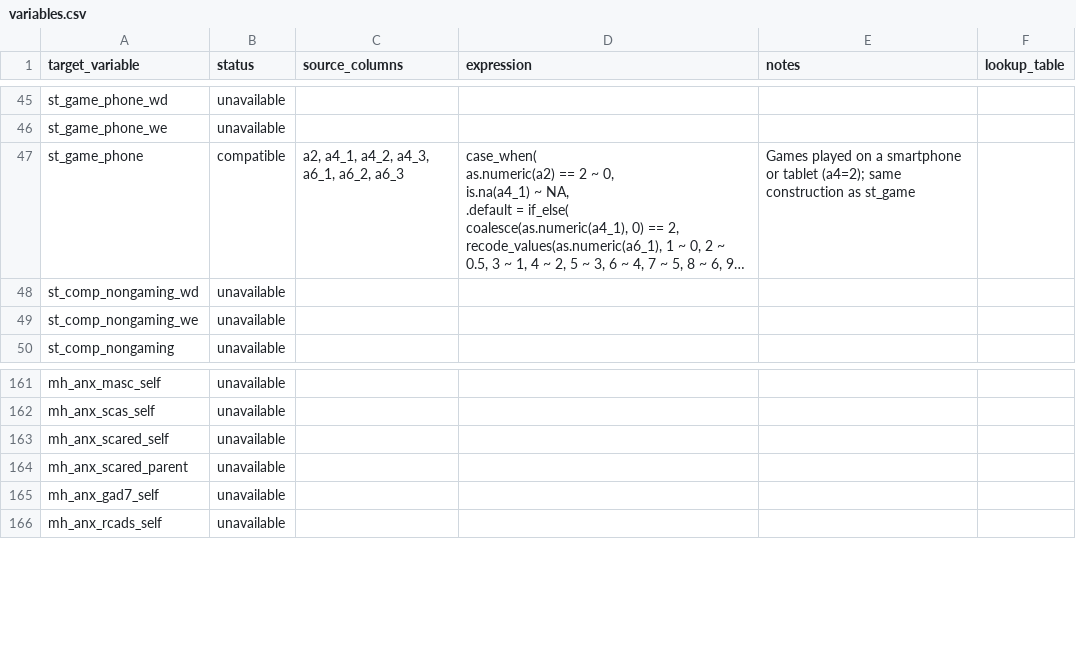
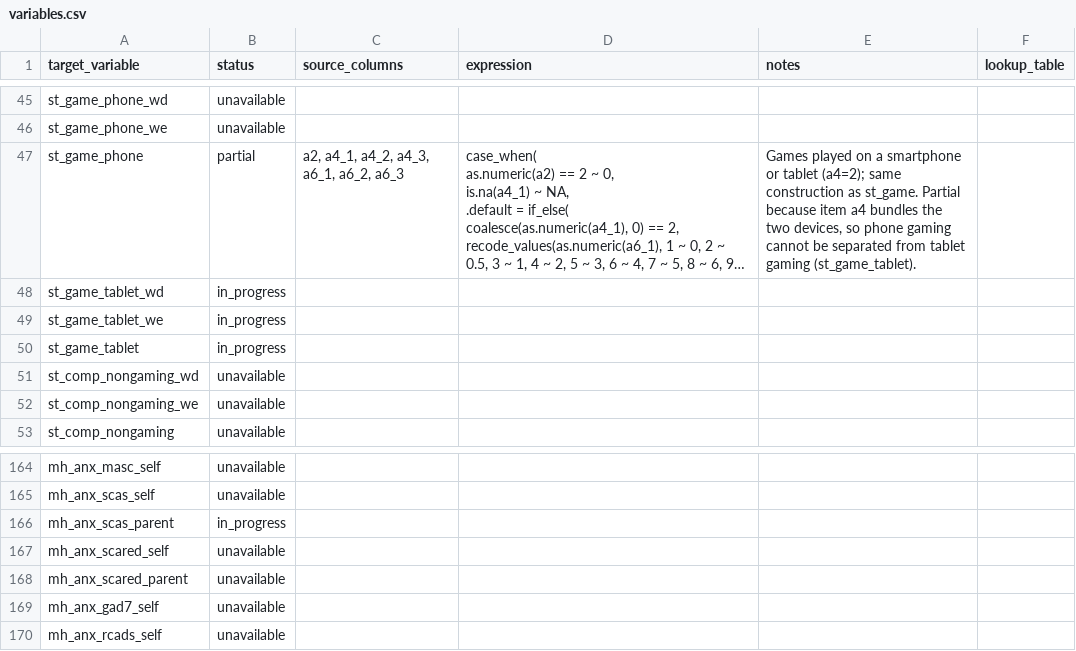
Before and after one commit to Motivation-and-Behaviour/bigger_picture, a CSV file: harmonisation/datasets/BPIPD-677/variables.csv, drawn as a sheet; only a part is shown, gaps mark what is left out; long unchanged cells end in …; the diff names each change by its address in the sheet, - before the commit and + after, or states it on an @@ line.

```diff
--- a/harmonisation/datasets/BPIPD-677/variables.csv
+++ b/harmonisation/datasets/BPIPD-677/variables.csv
-B47 (status): compatible
+B47 (status): partial
-E47 (notes): …construction as st_game
+E47 (notes): …construction as st_game. Partial because item a4 bundles the two devices, so phone gaming cannot be separated from tablet gaming (st_game_tablet).
+row 48: st_game_tablet_wd | in_progress
+row 49: st_game_tablet_we | in_progress
+row 50: st_game_tablet | in_progress
+row 166: mh_anx_scas_parent | in_progress
```
Also changed, not shown: harmonisation/dataschema.csv, harmonisation/datasets/BPIPD-1528/variables.csv, 11 other files.
